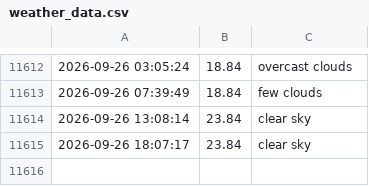
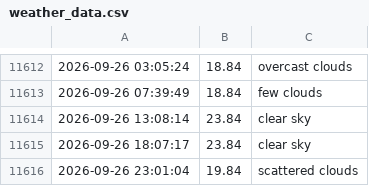
Before and after one commit to lperto/wezer, a CSV file: weather_data.csv, drawn as a sheet; only a part is shown, gaps mark what is left out; the diff names each change by its address in the sheet, - before the commit and + after, or states it on an @@ line.

Commit message:
Update weather data and HTML - 2026-09-26 23:01:04

```diff
--- a/weather_data.csv
+++ b/weather_data.csv
+row 11616: 2026-09-26 23:01:04 | 19.84 | scattered clouds
```
Also changed, not shown: 1 other file.
